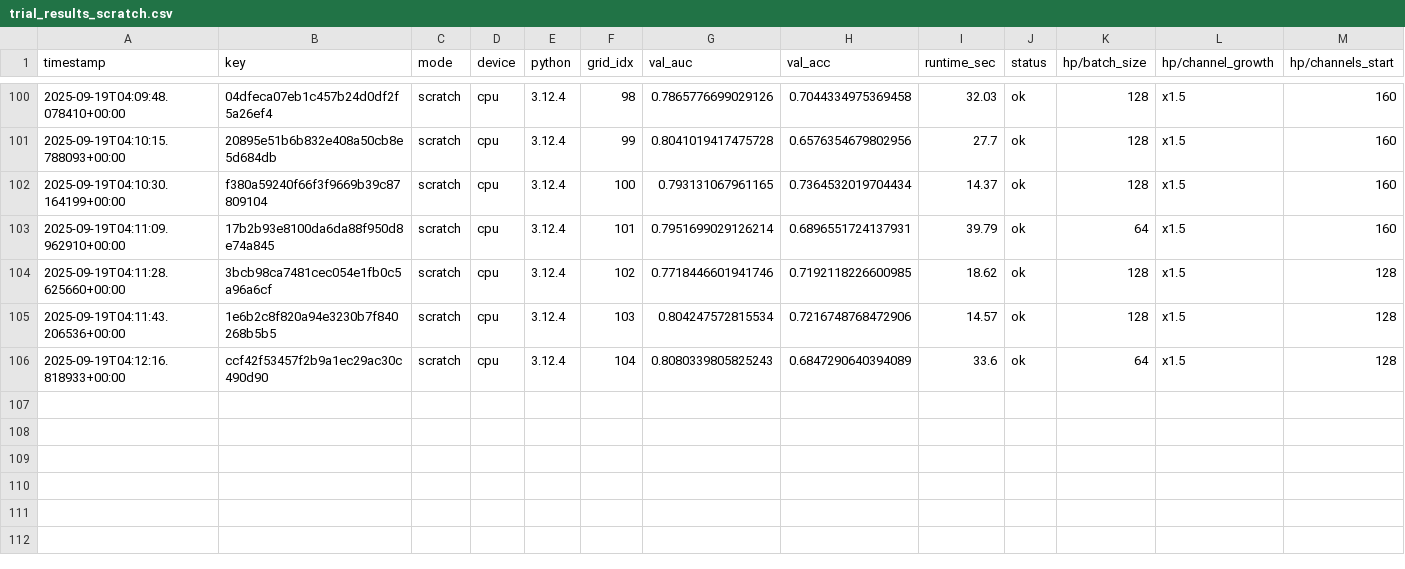
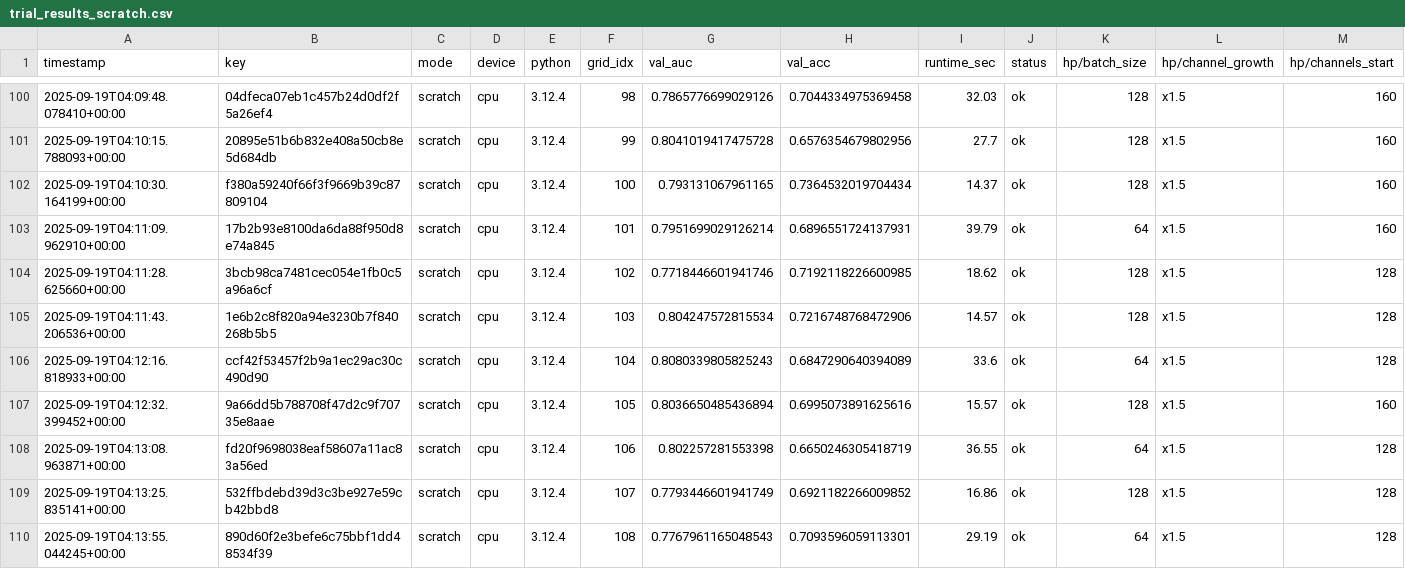
Before and after one commit to Sugakabiyrarosha1/Jigsaw-Agile-Community-Rules-Classification, a CSV file: trial_results_scratch.csv, drawn as a sheet; only a part is shown, gaps mark what is left out; rows hold the shown columns only; the diff names each change by its address in the sheet, - before the commit and + after, or states it on an @@ line.

```diff
--- a/trial_results_scratch.csv
+++ b/trial_results_scratch.csv
+row 107: 2025-09-19T04:12:32.399452+00:00 | 9a66dd5b788708f47d2c9f70735e8aae | scratch | cpu | 3.12.4 | 105 | 0.8036650485436894 | 0.6995073891625616 | 15.57 | ok | 128 | x1.5 | 160
+row 108: 2025-09-19T04:13:08.963871+00:00 | fd20f9698038eaf58607a11ac83a56ed | scratch | cpu | 3.12.4 | 106 | 0.802257281553398 | 0.6650246305418719 | 36.55 | ok | 64 | x1.5 | 128
+row 109: 2025-09-19T04:13:25.835141+00:00 | 532ffbdebd39d3c3be927e59cb42bbd8 | scratch | cpu | 3.12.4 | 107 | 0.7793446601941749 | 0.6921182266009852 | 16.86 | ok | 128 | x1.5 | 128
+row 110: 2025-09-19T04:13:55.044245+00:00 | 890d60f2e3befe6c75bbf1dd48534f39 | scratch | cpu | 3.12.4 | 108 | 0.7767961165048543 | 0.7093596059113301 | 29.19 | ok | 64 | x1.5 | 128
```
Also changed, not shown: 9 other files.
